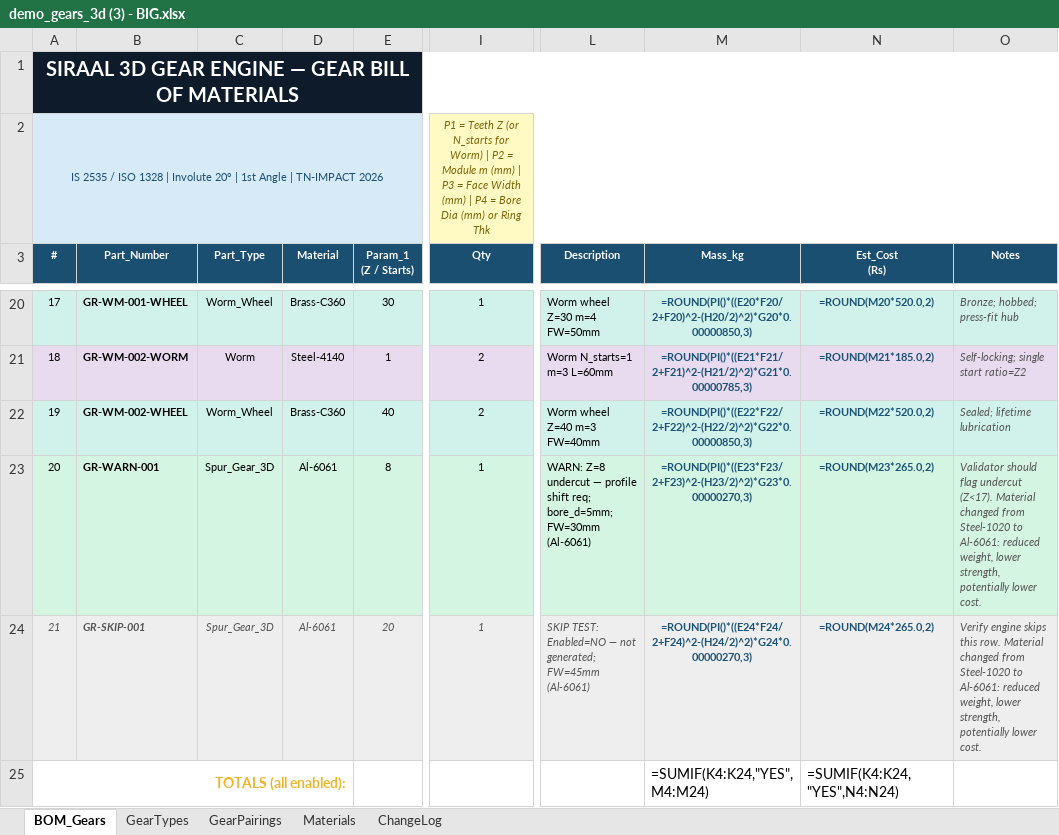
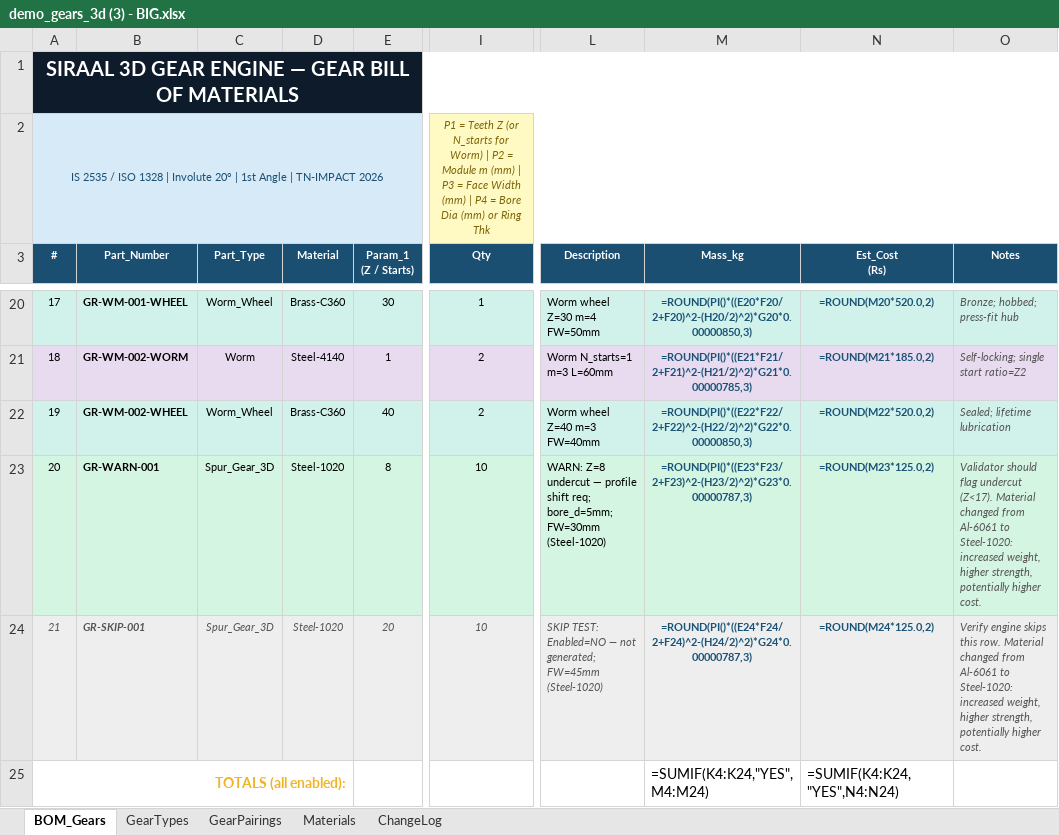
Before and after one commit to adinath-codes/Siraal, an Excel workbook: excels/demo_gears_3d (3) - BIG.xlsx, sheet BOM_Gears, drawn as a sheet; only a part is shown, gaps mark what is left out; values as stored, in another font and other column widths than the file's, no borders; formulas without a stored value are shown as written; the diff covers the shown part only; the diff names each change by its address in the sheet, - before the commit and + after, or states it on an @@ line.

```diff
--- a/excels/demo_gears_3d (3) - BIG.xlsx (sheet BOM_Gears)
+++ b/excels/demo_gears_3d (3) - BIG.xlsx (sheet BOM_Gears)
-D23:D24 (Material): Al-6061
+D23:D24 (Material): Steel-1020
-I23:I24 (Qty): 1
+I23:I24 (Qty): 10
-L23 (Description): …bore_d=5mm; FW=30mm (Al-6061)
+L23 (Description): …bore_d=5mm; FW=30mm (Steel-1020)
-M23 (Mass_kg): =ROUND(PI()*((E23*F23/2+F23)^2-(H23/2)^2)*G23*0.00000270,3)
+M23 (Mass_kg): =ROUND(PI()*((E23*F23/2+F23)^2-(H23/2)^2)*G23*0.00000787,3)
-N23 (Est_Cost (Rs)): =ROUND(M23*265.0,2)
+N23 (Est_Cost (Rs)): =ROUND(M23*125.0,2)
-O23 (Notes): …changed from Steel-1020 to Al-6061: reduced weight, lower strength, potentially lower cost.
+O23 (Notes): …changed from Al-6061 to Steel-1020: increased weight, higher strength, potentially higher cost.
-L24 (Description): …generated; FW=45mm (Al-6061)
+L24 (Description): …generated; FW=45mm (Steel-1020)
-M24 (Mass_kg): =ROUND(PI()*((E24*F24/2+F24)^2-(H24/2)^2)*G24*0.00000270,3)
+M24 (Mass_kg): =ROUND(PI()*((E24*F24/2+F24)^2-(H24/2)^2)*G24*0.00000787,3)
-N24 (Est_Cost (Rs)): =ROUND(M24*265.0,2)
+N24 (Est_Cost (Rs)): =ROUND(M24*125.0,2)
-O24 (Notes): …changed from Steel-1020 to Al-6061: reduced weight, lower strength, potentially lower cost.
+O24 (Notes): …changed from Al-6061 to Steel-1020: increased weight, higher strength, potentially higher cost.
```
Also changed, not shown: 35 edited cells elsewhere in this sheet, sheet ChangeLog, excels/BOM_FILE_2D.xlsx, excels/BOM_FILE_3D.xlsx, 20 other files.
